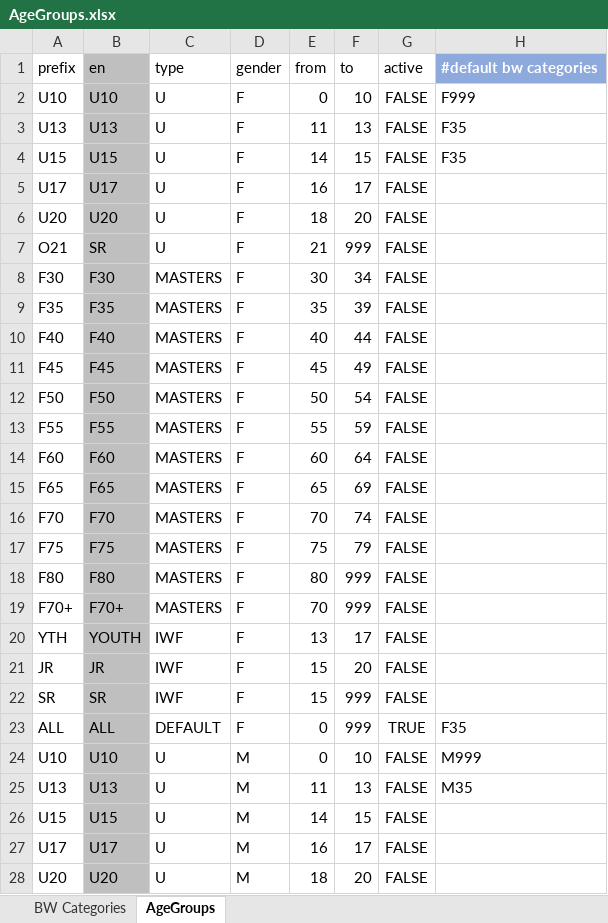
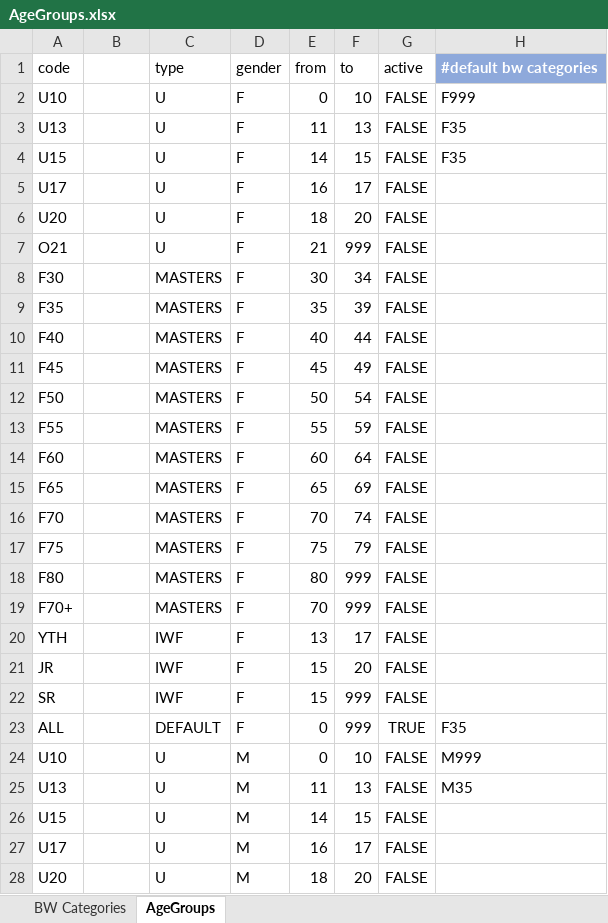
Before and after one commit to jflamy/owlcms4, an Excel workbook: owlcms/src/main/resources/config/AgeGroups.xlsx, sheet AgeGroups, drawn as a sheet; only a part is shown; values as stored, in another font and other column widths than the file's, no borders; charts and pictures not drawn; the diff covers the shown part only; the diff names each change by its address in the sheet, - before the commit and + after, or states it on an @@ line.

Commit message:
Cleared unused column

```diff
--- a/owlcms/src/main/resources/config/AgeGroups.xlsx (sheet AgeGroups)
+++ b/owlcms/src/main/resources/config/AgeGroups.xlsx (sheet AgeGroups)
-A1: prefix
+A1: code
-B1: en
+B1: (empty)
-B1:B28 fill: #BFBFBF
+B1:B28 fill: none
-B2: U10
+B2: (empty)
-B3: U13
+B3: (empty)
-B4: U15
+B4: (empty)
-B5: U17
+B5: (empty)
-B6: U20
+B6: (empty)
-B7: SR
+B7: (empty)
-B8: F30
+B8: (empty)
-B9: F35
+B9: (empty)
-B10: F40
+B10: (empty)
-B11: F45
+B11: (empty)
-B12: F50
+B12: (empty)
-B13: F55
+B13: (empty)
-B14: F60
+B14: (empty)
-B15: F65
+B15: (empty)
-B16: F70
+B16: (empty)
-B17: F75
+B17: (empty)
-B18: F80
+B18: (empty)
-B19: F70+
+B19: (empty)
-B20: YOUTH
+B20: (empty)
-B21: JR
+B21: (empty)
-B22: SR
+B22: (empty)
-B23: ALL
+B23: (empty)
-B24: U10
+B24: (empty)
-B25: U13
+B25: (empty)
-B26: U15
+B26: (empty)
-B27: U17
+B27: (empty)
-B28: U20
+B28: (empty)
```
Also changed, not shown: 16 edited cells and cell formats elsewhere in this sheet, charts or pictures, owlcms/src/main/resources/config/AgeGroups_de.xlsx, owlcms/src/main/resources/config/AgeGroups_fr_FR.xlsx.
